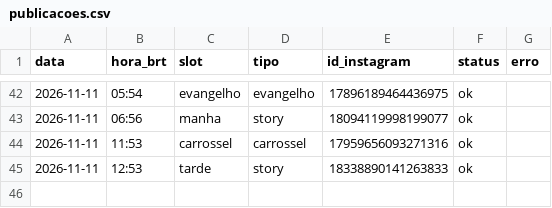
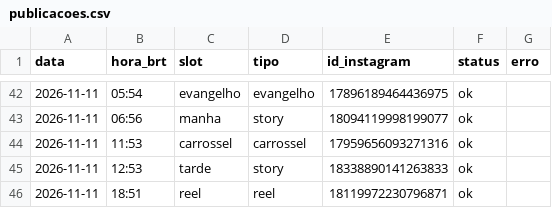
Before and after one commit to pedro-nascimento-line/acta-dei, a CSV file: log/publicacoes.csv, drawn as a sheet; only a part is shown, gaps mark what is left out; the diff names each change by its address in the sheet, - before the commit and + after, or states it on an @@ line.

```diff
--- a/log/publicacoes.csv
+++ b/log/publicacoes.csv
+row 46: 2026-11-11 | 18:51 | reel | reel | 18119972230796871 | ok
```
Also changed, not shown: 1 other file.
